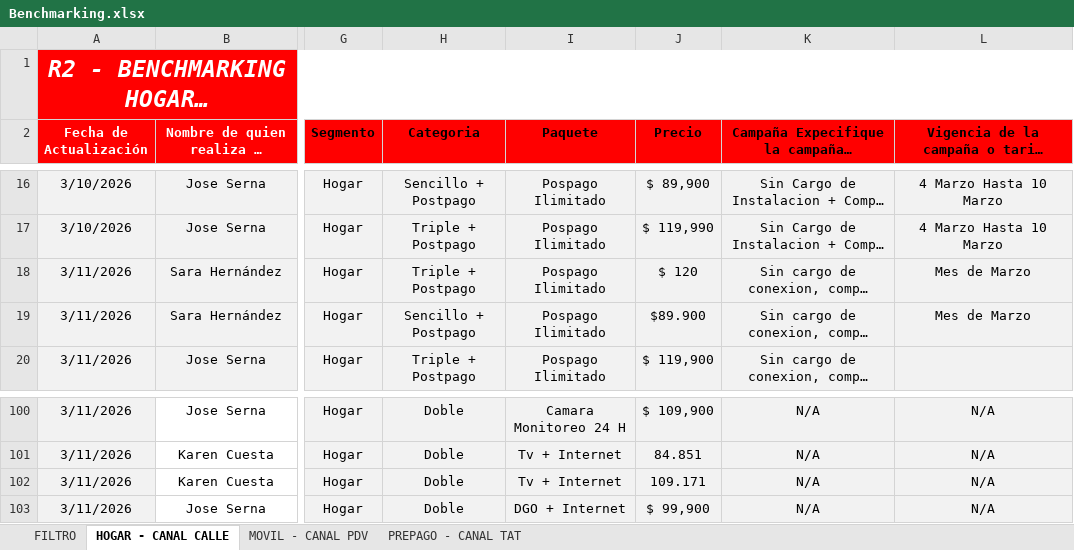
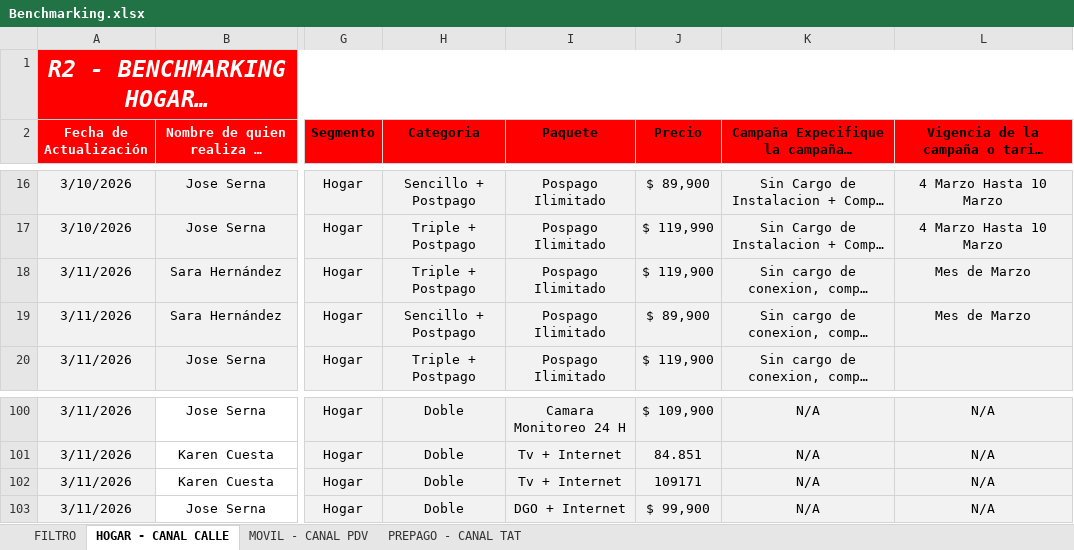
Before and after one commit to 1luzney/asesores, an Excel workbook: assets/Benchmarking.xlsx, sheet HOGAR - CANAL CALLE, drawn as a sheet; only a part is shown, gaps mark what is left out; long unchanged cells end in …; values as stored, in another font and other column widths than the file's, no borders; table styles not drawn; the diff covers the shown part only; the diff names each change by its address in the sheet, - before the commit and + after, or states it on an @@ line.

```diff
--- a/assets/Benchmarking.xlsx (sheet HOGAR - CANAL CALLE)
+++ b/assets/Benchmarking.xlsx (sheet HOGAR - CANAL CALLE)
-J18 (Precio): $ 120
+J18 (Precio): $ 119,900
-J19 (Precio): $89.900
+J19 (Precio): $ 89,900
-J102 (Precio): 109.171
+J102 (Precio): 109171
```
Also changed, not shown: 18 edited cells elsewhere in this sheet, 1 other file.
